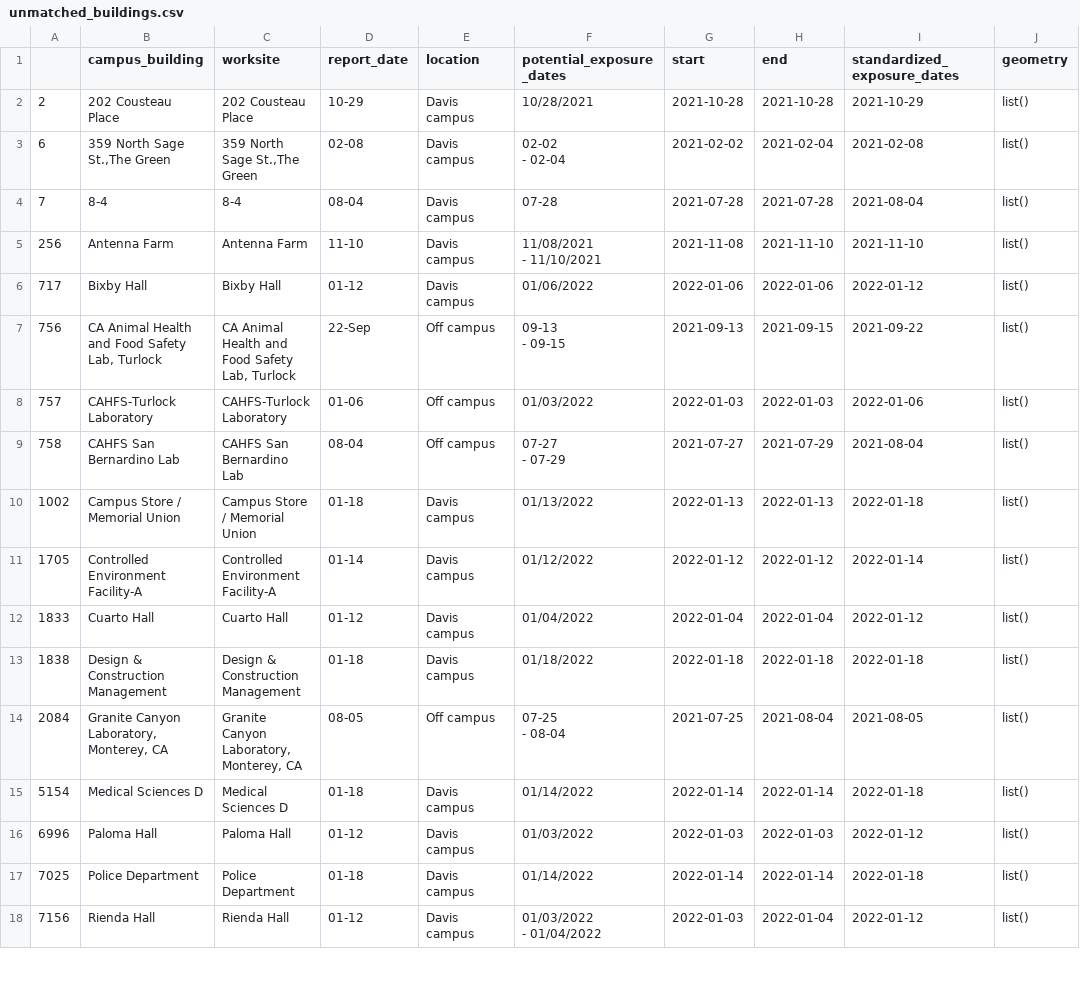
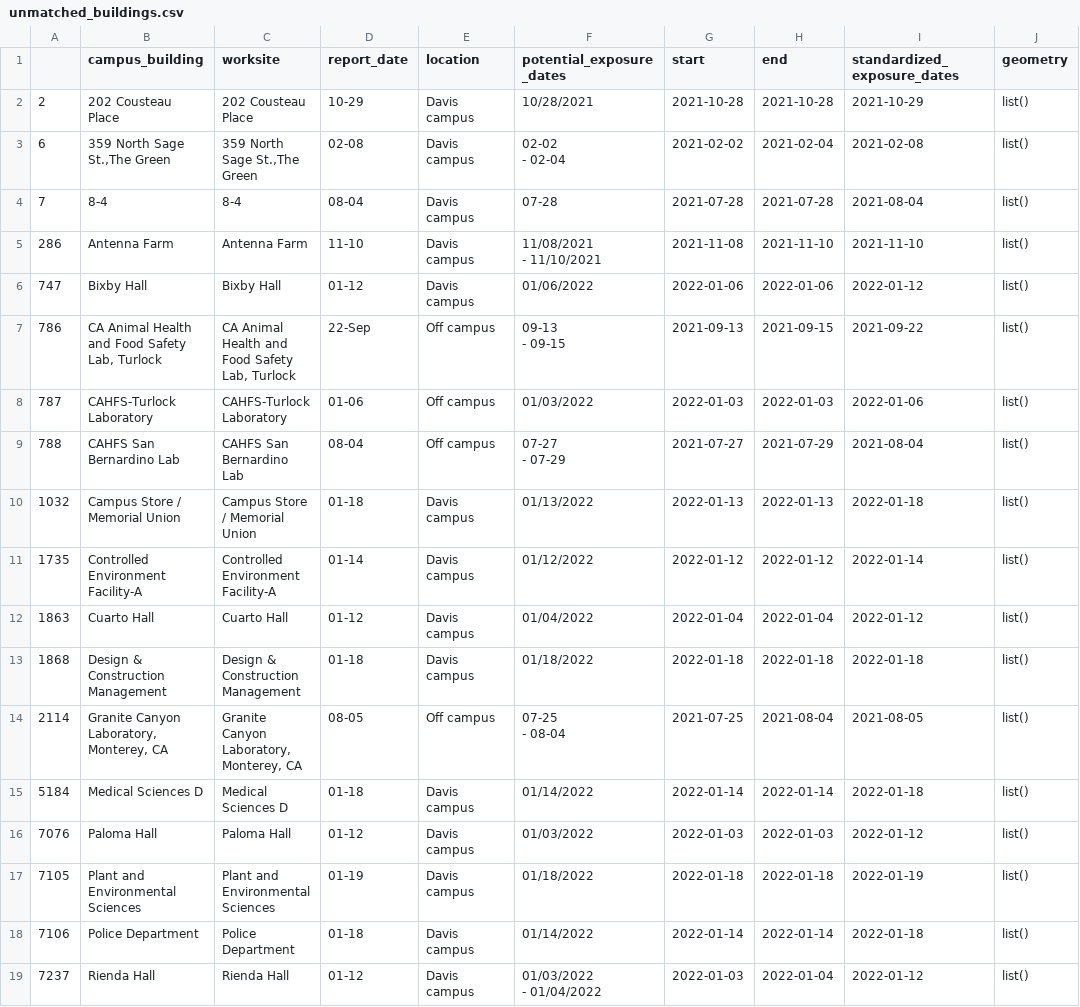
Before and after one commit to datalab-dev/covid_worksite_exposure, a CSV file: data/unmatched_buildings.csv, drawn as a sheet; only a part is shown; the diff covers the shown part only.

```diff
--- a/data/unmatched_buildings.csv
+++ b/data/unmatched_buildings.csv
@@ -5,20 +5,21 @@
 "7","8-4","8-4","08-04","Davis campus","07-28","2021-07-28","2021-07-28","2021-08-04",list()
-"256","Antenna Farm","Antenna Farm","11-10","Davis campus","11/08/2021
- - 11/10/2021","2021-11-08","2021-11-10","2021-11-10",list()
-"717","Bixby Hall","Bixby Hall","01-12","Davis campus","01/06/2022","2022-01-06","2022-01-06","2022-01-12",list()
-"756","CA Animal Health and Food Safety Lab, Turlock","CA Animal Health and Food Safety Lab, Turlock","22-Sep","Off campus","09-13
- - 09-15","2021-09-13","2021-09-15","2021-09-22",list()
-"757","CAHFS-Turlock Laboratory","CAHFS-Turlock Laboratory","01-06","Off campus","01/03/2022","2022-01-03","2022-01-03","2022-01-06",list()
-"758","CAHFS San Bernardino Lab","CAHFS San Bernardino Lab","08-04","Off campus","07-27
- - 07-29","2021-07-27","2021-07-29","2021-08-04",list()
-"1002","Campus Store / Memorial Union","Campus Store / Memorial Union","01-18","Davis campus","01/13/2022","2022-01-13","2022-01-13","2022-01-18",list()
-"1705","Controlled Environment Facility-A","Controlled Environment Facility-A","01-14","Davis campus","01/12/2022","2022-01-12","2022-01-12","2022-01-14",list()
-"1833","Cuarto Hall","Cuarto Hall","01-12","Davis campus","01/04/2022","2022-01-04","2022-01-04","2022-01-12",list()
-"1838","Design & Construction Management","Design & Construction Management","01-18","Davis campus","01/18/2022","2022-01-18","2022-01-18","2022-01-18",list()
-"2084","Granite Canyon Laboratory, Monterey, CA","Granite Canyon Laboratory, Monterey, CA","08-05","Off campus","07-25
- - 08-04","2021-07-25","2021-08-04","2021-08-05",list()
-"5154","Medical Sciences D","Medical Sciences D","01-18","Davis campus","01/14/2022","2022-01-14","2022-01-14","2022-01-18",list()
-"6996","Paloma Hall","Paloma Hall","01-12","Davis campus","01/03/2022","2022-01-03","2022-01-03","2022-01-12",list()
-"7025","Police Department","Police Department","01-18","Davis campus","01/14/2022","2022-01-14","2022-01-14","2022-01-18",list()
-"7156","Rienda Hall","Rienda Hall","01-12","Davis campus","01/03/2022
- - 01/04/2022","2022-01-03","2022-01-04","2022-01-12",list()
+"286","Antenna Farm","Antenna Farm","11-10","Davis campus","11/08/2021
+ - 11/10/2021","2021-11-08","2021-11-10","2021-11-10",list()
+"747","Bixby Hall","Bixby Hall","01-12","Davis campus","01/06/2022","2022-01-06","2022-01-06","2022-01-12",list()
+"786","CA Animal Health and Food Safety Lab, Turlock","CA Animal Health and Food Safety Lab, Turlock","22-Sep","Off campus","09-13
+ - 09-15","2021-09-13","2021-09-15","2021-09-22",list()
+"787","CAHFS-Turlock Laboratory","CAHFS-Turlock Laboratory","01-06","Off campus","01/03/2022","2022-01-03","2022-01-03","2022-01-06",list()
+"788","CAHFS San Bernardino Lab","CAHFS San Bernardino Lab","08-04","Off campus","07-27
+ - 07-29","2021-07-27","2021-07-29","2021-08-04",list()
+"1032","Campus Store / Memorial Union","Campus Store / Memorial Union","01-18","Davis campus","01/13/2022","2022-01-13","2022-01-13","2022-01-18",list()
+"1735","Controlled Environment Facility-A","Controlled Environment Facility-A","01-14","Davis campus","01/12/2022","2022-01-12","2022-01-12","2022-01-14",list()
+"1863","Cuarto Hall","Cuarto Hall","01-12","Davis campus","01/04/2022","2022-01-04","2022-01-04","2022-01-12",list()
+"1868","Design & Construction Management","Design & Construction Management","01-18","Davis campus","01/18/2022","2022-01-18","2022-01-18","2022-01-18",list()
+"2114","Granite Canyon Laboratory, Monterey, CA","Granite Canyon Laboratory, Monterey, CA","08-05","Off campus","07-25
+ - 08-04","2021-07-25","2021-08-04","2021-08-05",list()
+"5184","Medical Sciences D","Medical Sciences D","01-18","Davis campus","01/14/2022","2022-01-14","2022-01-14","2022-01-18",list()
+"7076","Paloma Hall","Paloma Hall","01-12","Davis campus","01/03/2022","2022-01-03","2022-01-03","2022-01-12",list()
+"7105","Plant and Environmental Sciences","Plant and Environmental Sciences","01-19","Davis campus","01/18/2022","2022-01-18","2022-01-18","2022-01-19",list()
+"7106","Police Department","Police Department","01-18","Davis campus","01/14/2022","2022-01-14","2022-01-14","2022-01-18",list()
+"7237","Rienda Hall","Rienda Hall","01-12","Davis campus","01/03/2022
+ - 01/04/2022","2022-01-03","2022-01-04","2022-01-12",list()
```
Also changed, not shown: 3 added rows, 2 removed rows and 14 edited cells elsewhere in this file, data/exposures.csv, 2 other files.
